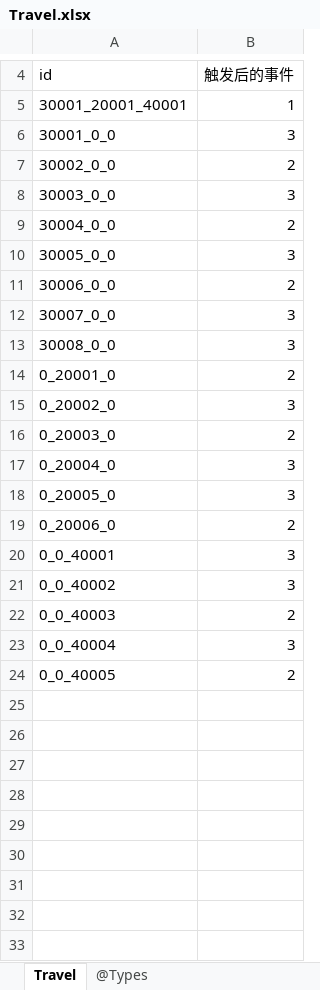
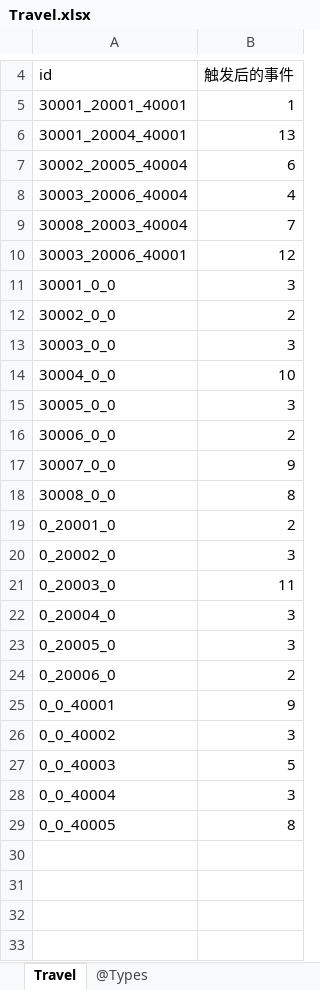
Before and after one commit to gaozhengshuang/familyfight, an Excel workbook: docs/excel/Travel.xlsx, sheet Travel, drawn as a sheet; only a part is shown, gaps mark what is left out; values as stored, in another font and other column widths than the file's, no borders; addresses are those after the commit; the diff covers the shown part only; the diff names each change by its address in the sheet, - before the commit and + after, or states it on an @@ line.

```diff
--- a/docs/excel/Travel.xlsx (sheet Travel)
+++ b/docs/excel/Travel.xlsx (sheet Travel)
+row 6: 30001_20004_40001 | 13
+row 7: 30002_20005_40004 | 6
+row 8: 30003_20006_40004 | 4
+row 9: 30008_20003_40004 | 7
+row 10: 30003_20006_40001 | 12
-B14: 2
+B14: 10
-B17: 3
+B17: 9
-B18: 3
+B18: 8
-B21: 2
+B21: 11
-B25: 3
+B25: 9
-B27: 2
+B27: 5
-B29: 2
+B29: 8
+row 30: (empty)
+row 31: (empty)
+row 32: (empty)
+row 33: (empty)
```
Also changed, not shown: 19 added rows elsewhere in this sheet, docs/excel/Event.xlsx.
